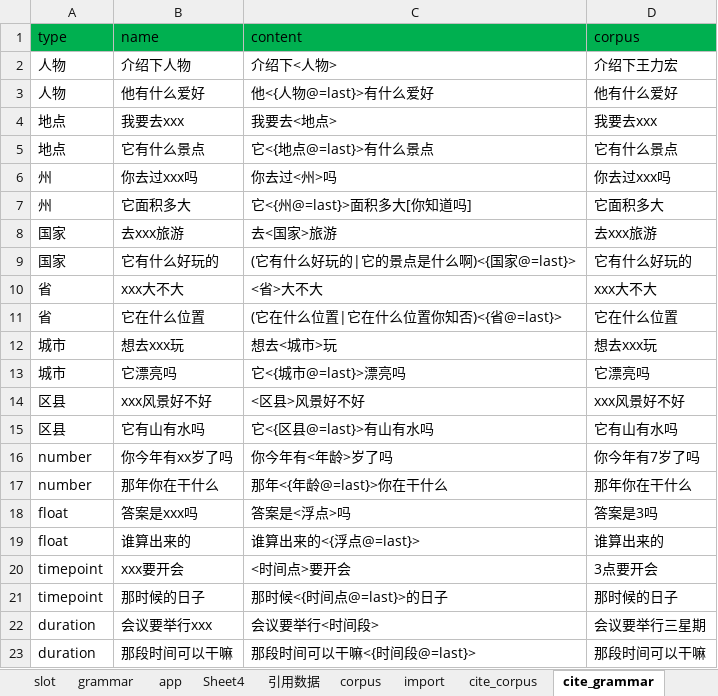
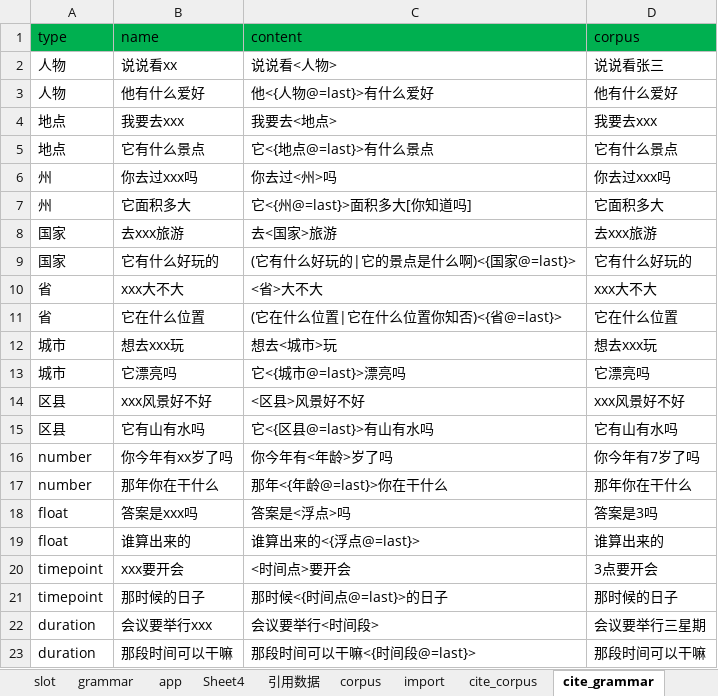
Before and after one commit to spencerluo/selenid, an Excel workbook: src/main/resources/grammar.xlsx, sheet cite_grammar, drawn as a sheet; values as stored, in another font and other column widths than the file's, no borders; removed rows and columns are numbered as before the commit, all else as after; the diff names each change by its address in the sheet, - before the commit and + after, or states it on an @@ line.

```diff
--- a/src/main/resources/grammar.xlsx (sheet cite_grammar)
+++ b/src/main/resources/grammar.xlsx (sheet cite_grammar)
-row 2: 人物 | 介绍下人物 | 介绍下<人物> | 介绍下王力宏
+row 2: 人物 | 说说看xx | 说说看<人物> | 说说看张三
```
Also changed, not shown: sheet cite_corpus, 6 other files.
